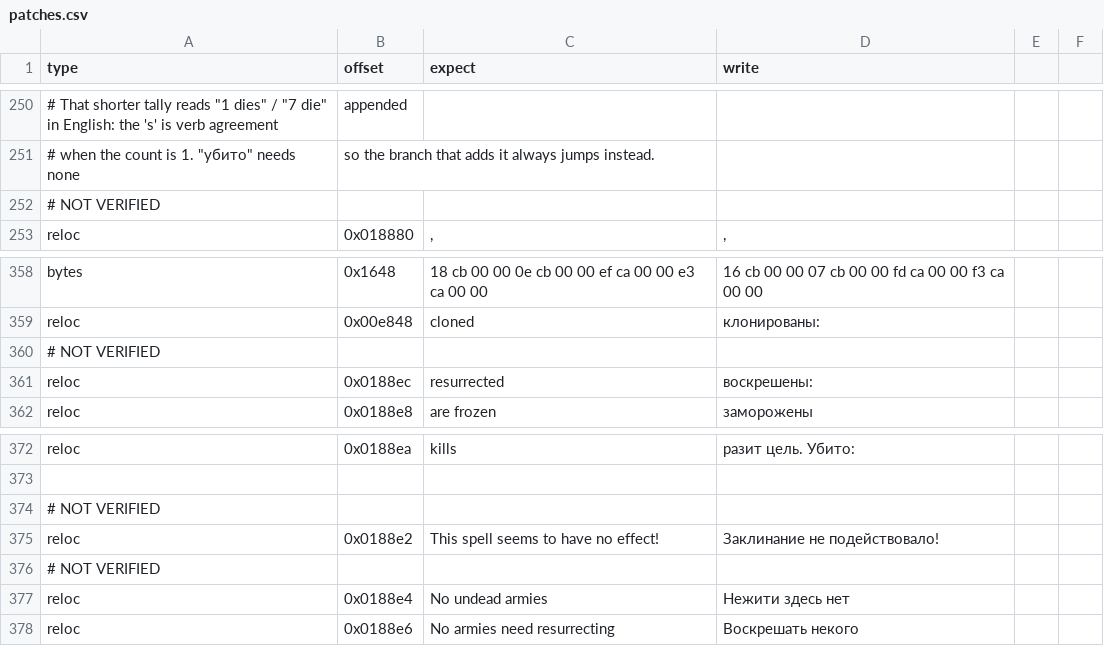
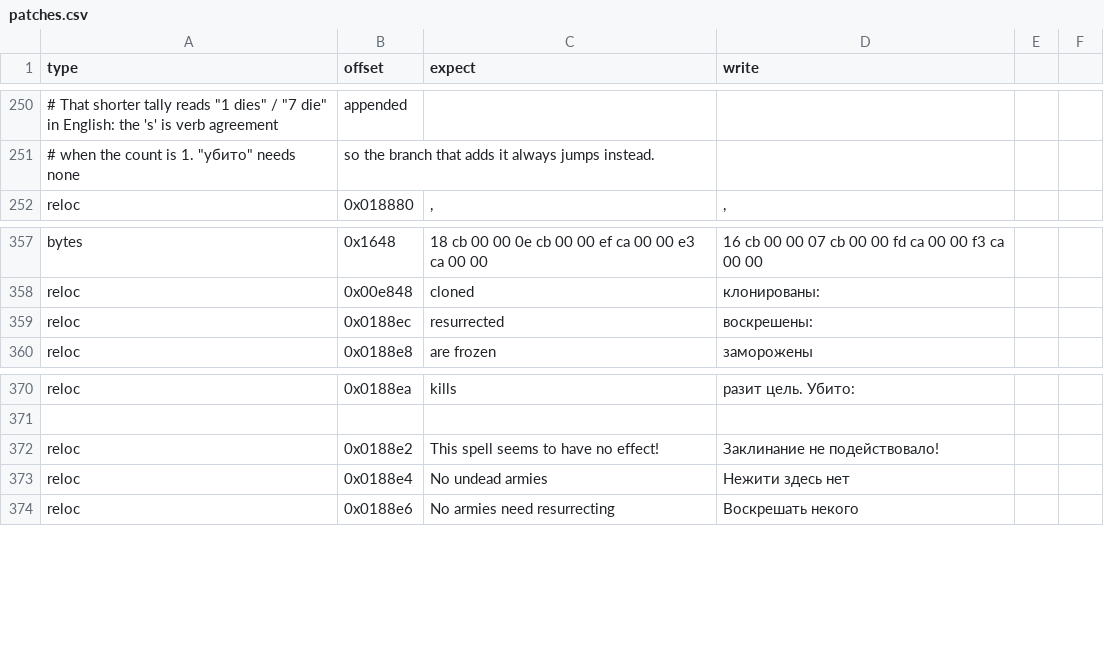
Before and after one commit to atiupin/kbr, a CSV file: res/patches.csv, drawn as a sheet; only a part is shown, gaps mark what is left out; the diff names each change by its address in the sheet, - before the commit and + after, or states it on an @@ line.

Commit message:
docs: mark the short combat tally and spell messages verified

```diff
--- a/res/patches.csv
+++ b/res/patches.csv
-row 252: # NOT VERIFIED
-row 360: # NOT VERIFIED
-row 374: # NOT VERIFIED
-row 376: # NOT VERIFIED
```
